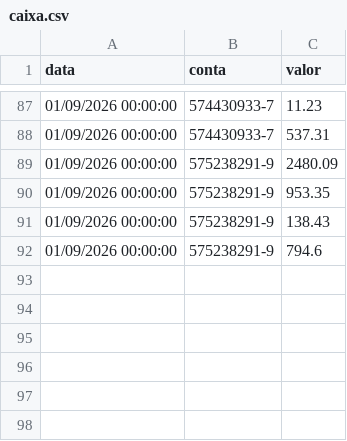
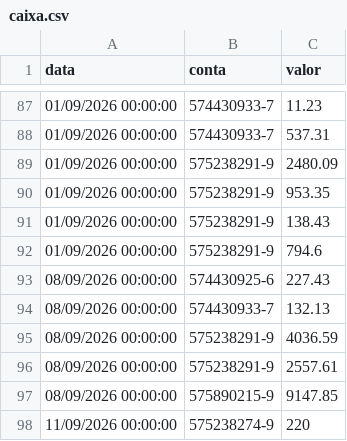
Before and after one commit to controleconveniosmaringa-a11y/controle-emendas, a CSV file: caixa.csv, drawn as a sheet; only a part is shown, gaps mark what is left out.

Commit message:
Atualização automática da aba: Caixa

```diff
--- a/caixa.csv
+++ b/caixa.csv
@@ -92 +92,7 @@
 "01/09/2026 00:00:00","575238291-9","794.6"
+"08/09/2026 00:00:00","574430925-6","227.43"
+"08/09/2026 00:00:00","574430933-7","132.13"
+"08/09/2026 00:00:00","575238291-9","4036.59"
+"08/09/2026 00:00:00","575238291-9","2557.61"
+"08/09/2026 00:00:00","575890215-9","9147.85"
+"11/09/2026 00:00:00","575238274-9","220"
```
